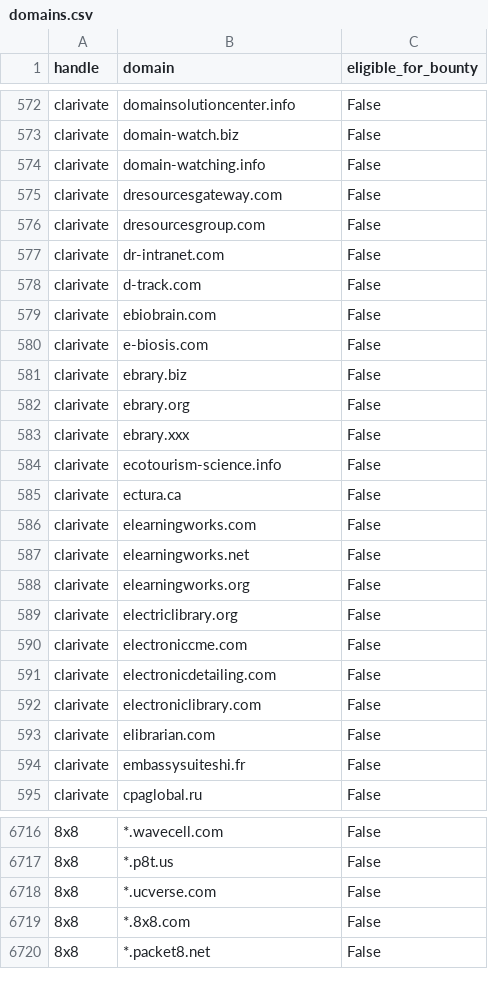
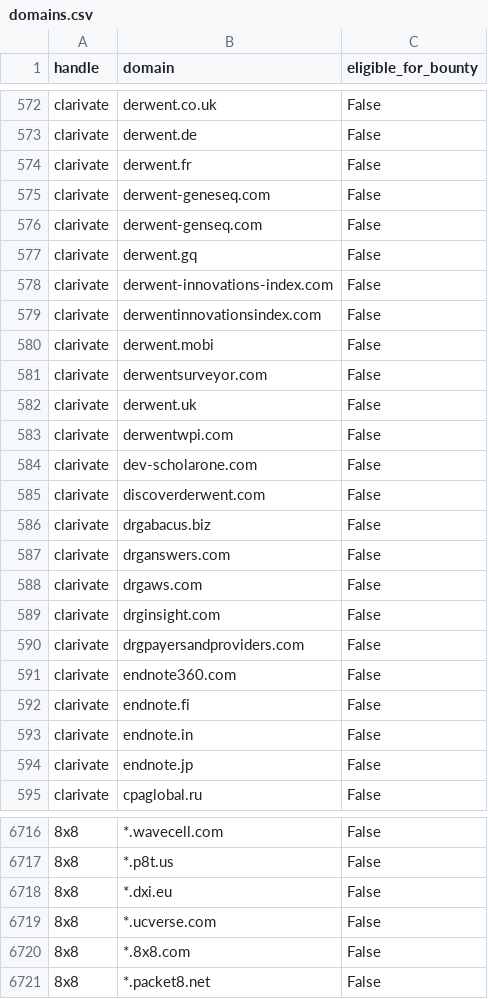
Before and after one commit to zricethezav/h1domains, a CSV file: domains.csv, drawn as a sheet; only a part is shown, gaps mark what is left out; the diff covers the shown part only; the diff names each change by its address in the sheet, - before the commit and + after, or states it on an @@ line.

```diff
--- a/domains.csv
+++ b/domains.csv
-B572 (domain): domainsolutioncenter.info
+B572 (domain): derwent.co.uk
-B573 (domain): domain-watch.biz
+B573 (domain): derwent.de
-B574 (domain): domain-watching.info
+B574 (domain): derwent.fr
-B575 (domain): dresourcesgateway.com
+B575 (domain): derwent-geneseq.com
-B576 (domain): dresourcesgroup.com
+B576 (domain): derwent-genseq.com
-B577 (domain): dr-intranet.com
+B577 (domain): derwent.gq
-B578 (domain): d-track.com
+B578 (domain): derwent-innovations-index.com
-B579 (domain): ebiobrain.com
+B579 (domain): derwentinnovationsindex.com
-B580 (domain): e-biosis.com
+B580 (domain): derwent.mobi
-B581 (domain): ebrary.biz
+B581 (domain): derwentsurveyor.com
-B582 (domain): ebrary.org
+B582 (domain): derwent.uk
-B583 (domain): ebrary.xxx
+B583 (domain): derwentwpi.com
-B584 (domain): ecotourism-science.info
+B584 (domain): dev-scholarone.com
-B585 (domain): ectura.ca
+B585 (domain): discoverderwent.com
-B586 (domain): elearningworks.com
+B586 (domain): drgabacus.biz
-B587 (domain): elearningworks.net
+B587 (domain): drganswers.com
-B588 (domain): elearningworks.org
+B588 (domain): drgaws.com
-B589 (domain): electriclibrary.org
+B589 (domain): drginsight.com
-B590 (domain): electroniccme.com
+B590 (domain): drgpayersandproviders.com
-B591 (domain): electronicdetailing.com
+B591 (domain): endnote360.com
-B592 (domain): electroniclibrary.com
+B592 (domain): endnote.fi
-B593 (domain): elibrarian.com
+B593 (domain): endnote.in
-B594 (domain): embassysuiteshi.fr
+B594 (domain): endnote.jp
+row 6718: 8x8 | *.dxi.eu | False
```
Also changed, not shown: 27 moved rows and 27 edited cells elsewhere in this file, 3 other files.
